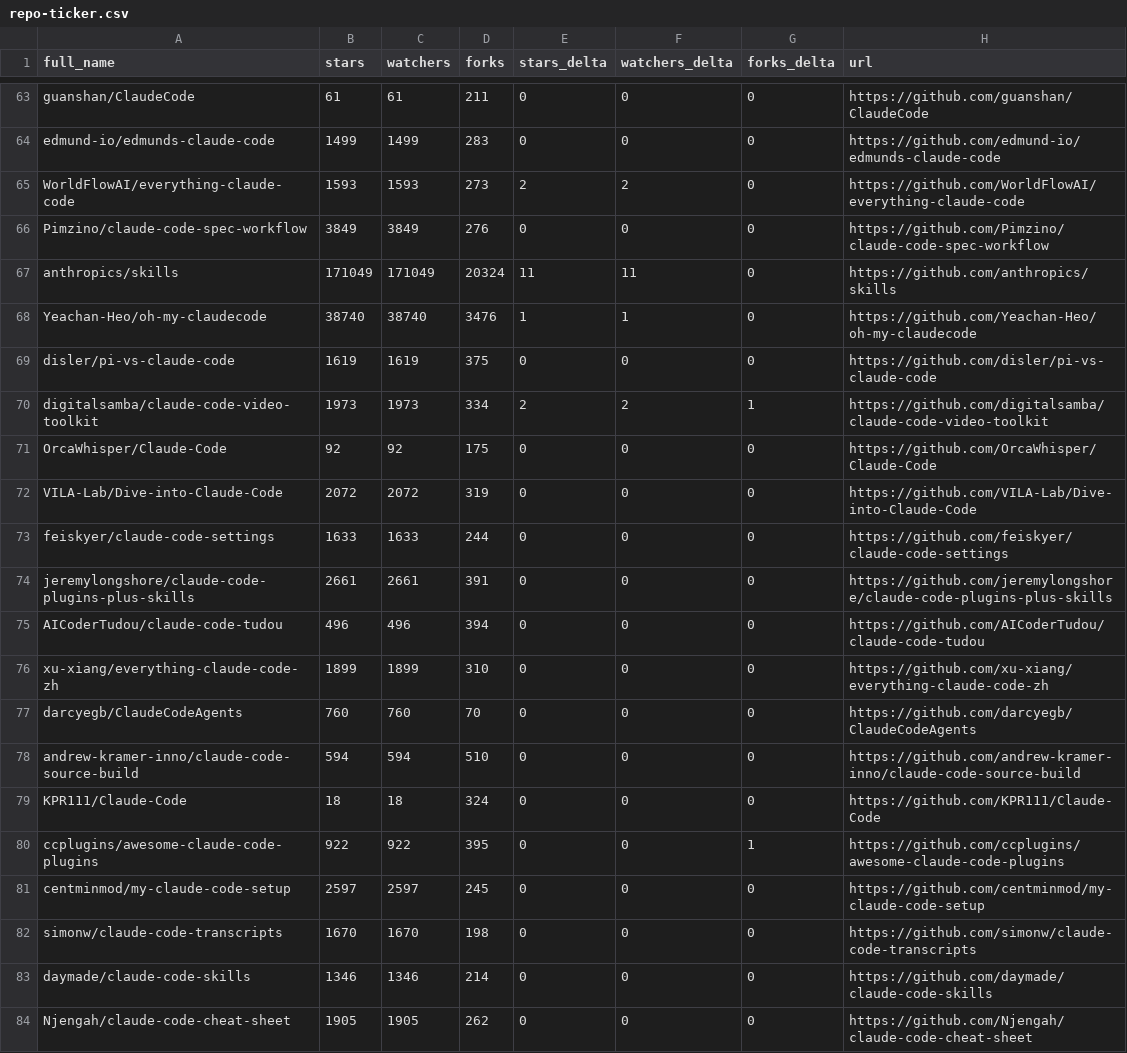
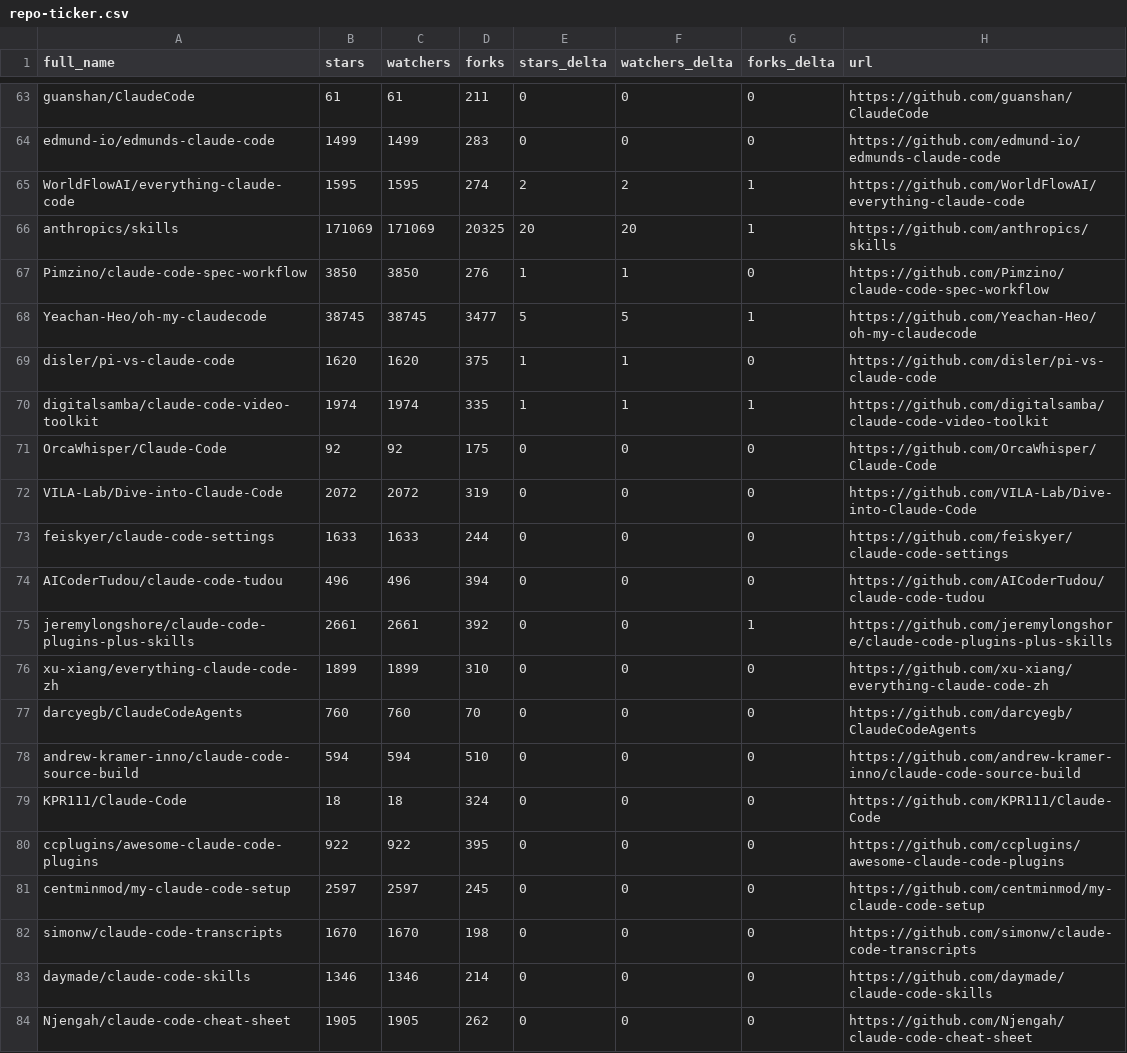
Before and after one commit to GladLuter/awesome-claude-code, a CSV file: data/repo-ticker.csv, drawn as a sheet; only a part is shown, gaps mark what is left out; the diff covers the shown part only.

```diff
--- a/data/repo-ticker.csv
+++ b/data/repo-ticker.csv
@@ -64,8 +64,8 @@ guanshan/ClaudeCode,61,61,211,0,0,0,https://github.com/guanshan/ClaudeCode
 edmund-io/edmunds-claude-code,1499,1499,283,0,0,0,https://github.com/edmund-io/edmunds-claude-code
-WorldFlowAI/everything-claude-code,1593,1593,273,2,2,0,https://github.com/WorldFlowAI/everything-claude-code
-Pimzino/claude-code-spec-workflow,3849,3849,276,0,0,0,https://github.com/Pimzino/claude-code-spec-workflow
-anthropics/skills,171049,171049,20324,11,11,0,https://github.com/anthropics/skills
-Yeachan-Heo/oh-my-claudecode,38740,38740,3476,1,1,0,https://github.com/Yeachan-Heo/oh-my-claudecode
-disler/pi-vs-claude-code,1619,1619,375,0,0,0,https://github.com/disler/pi-vs-claude-code
-digitalsamba/claude-code-video-toolkit,1973,1973,334,2,2,1,https://github.com/digitalsamba/claude-code-video-toolkit
+WorldFlowAI/everything-claude-code,1595,1595,274,2,2,1,https://github.com/WorldFlowAI/everything-claude-code
+anthropics/skills,171069,171069,20325,20,20,1,https://github.com/anthropics/skills
+Pimzino/claude-code-spec-workflow,3850,3850,276,1,1,0,https://github.com/Pimzino/claude-code-spec-workflow
+Yeachan-Heo/oh-my-claudecode,38745,38745,3477,5,5,1,https://github.com/Yeachan-Heo/oh-my-claudecode
+disler/pi-vs-claude-code,1620,1620,375,1,1,0,https://github.com/disler/pi-vs-claude-code
+digitalsamba/claude-code-video-toolkit,1974,1974,335,1,1,1,https://github.com/digitalsamba/claude-code-video-toolkit
 OrcaWhisper/Claude-Code,92,92,175,0,0,0,https://github.com/OrcaWhisper/Claude-Code
@@ -73,4 +73,4 @@ VILA-Lab/Dive-into-Claude-Code,2072,2072,319,0,0,0,https://github.com/VILA-Lab/D
 feiskyer/claude-code-settings,1633,1633,244,0,0,0,https://github.com/feiskyer/claude-code-settings
-jeremylongshore/claude-code-plugins-plus-skills,2661,2661,391,0,0,0,https://github.com/jeremylongshore/claude-code-plugins-plus-skills
 AICoderTudou/claude-code-tudou,496,496,394,0,0,0,https://github.com/AICoderTudou/claude-code-tudou
+jeremylongshore/claude-code-plugins-plus-skills,2661,2661,392,0,0,1,https://github.com/jeremylongshore/claude-code-plugins-plus-skills
 xu-xiang/everything-claude-code-zh,1899,1899,310,0,0,0,https://github.com/xu-xiang/everything-claude-code-zh
@@ -79,3 +79,3 @@ andrew-kramer-inno/claude-code-source-build,594,594,510,0,0,0,https://github.com
 KPR111/Claude-Code,18,18,324,0,0,0,https://github.com/KPR111/Claude-Code
-ccplugins/awesome-claude-code-plugins,922,922,395,0,0,1,https://github.com/ccplugins/awesome-claude-code-plugins
+ccplugins/awesome-claude-code-plugins,922,922,395,0,0,0,https://github.com/ccplugins/awesome-claude-code-plugins
 centminmod/my-claude-code-setup,2597,2597,245,0,0,0,https://github.com/centminmod/my-claude-code-setup
```
Also changed, not shown: 1 added row, 1 removed row, 1 moved row and 122 edited cells elsewhere in this file, 2 other files.
